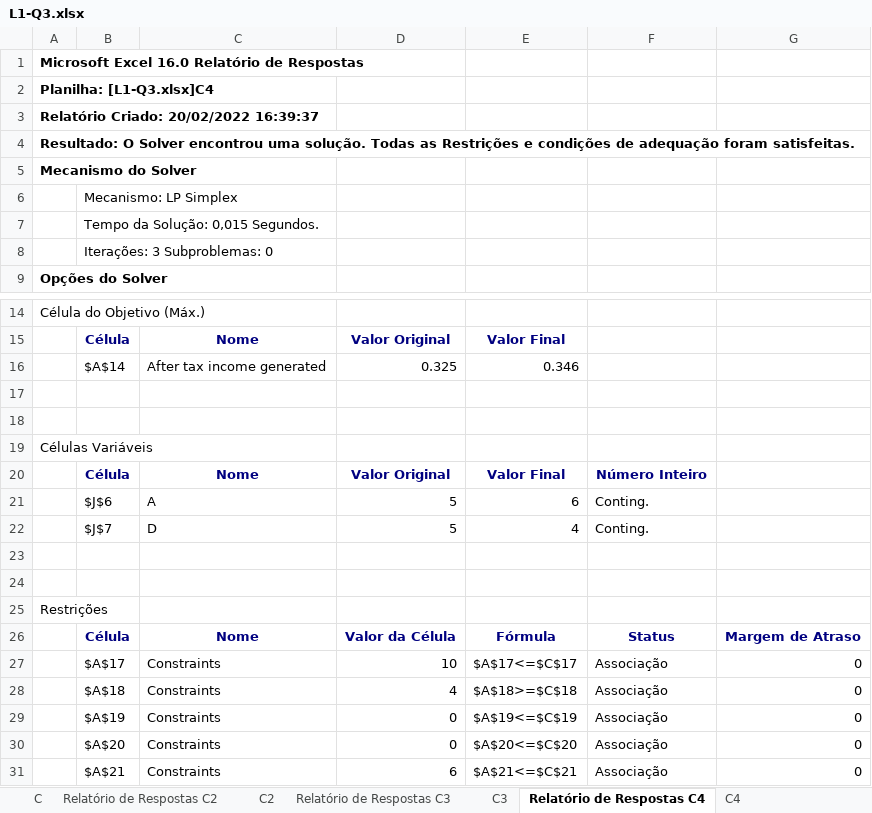
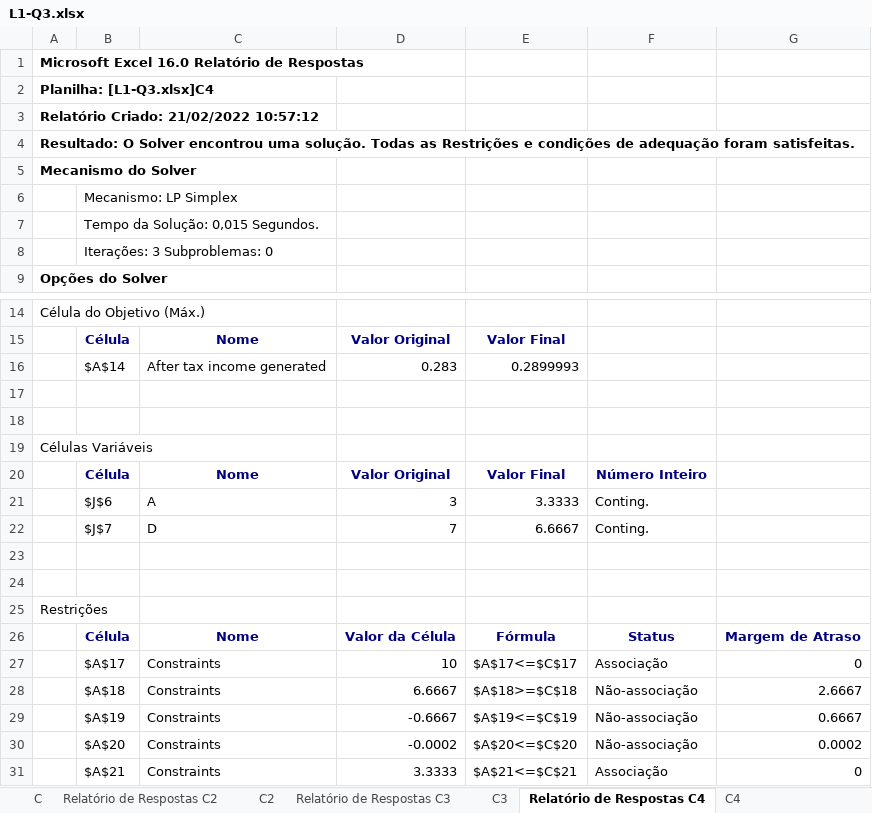
Before and after one commit to jlduim/PLI, an Excel workbook: Lista 1/L1-Q3.xlsx, sheet Relatório de Respostas C4, drawn as a sheet; only a part is shown, gaps mark what is left out; values as stored, in another font and other column widths than the file's, no borders; the diff names each change by its address in the sheet, - before the commit and + after, or states it on an @@ line.

```diff
--- a/Lista 1/L1-Q3.xlsx (sheet Relatório de Respostas C4)
+++ b/Lista 1/L1-Q3.xlsx (sheet Relatório de Respostas C4)
-A3: Relatório Criado: 20/02/2022 16:39:37
+A3: Relatório Criado: 21/02/2022 10:57:12
-D16: 0.325
+D16: 0.283
-E16: 0.346
+E16: 0.2899993
-D21: 5
+D21: 3
-E21: 6
+E21: 3.3333
-D22: 5
+D22: 7
-E22: 4
+E22: 6.6667
-D28: 4
+D28: 6.6667
-F28:F30: Associação
+F28:F30: Não-associação
-G28: 0
+G28: 2.6667
-D29: 0
+D29: -0.6667
-G29: 0
+G29: 0.6667
-D30: 0
+D30: -0.0002
-G30: 0
+G30: 0.0002
-D31: 6
+D31: 3.3333
```
Also changed, not shown: sheet Relatório de Sensibilidade B, sheet Relatório de Sensibilidade B2, sheet Relatório de Respostas C3, sheet Relatório de Respostas C5, sheet Relatório de Respostas C2, sheet C4, 2 more sheets, other sheet tabs.
